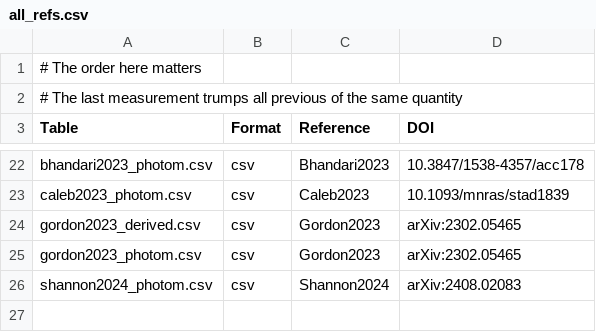
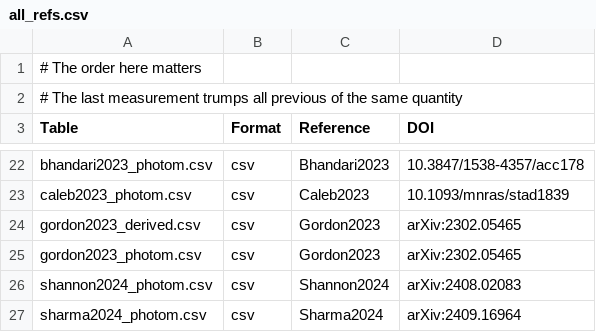
Before and after one commit to FRBs/FRB, a CSV file: frb/data/Galaxies/Literature/all_refs.csv, drawn as a sheet; only a part is shown, gaps mark what is left out; the diff names each change by its address in the sheet, - before the commit and + after, or states it on an @@ line.

```diff
--- a/frb/data/Galaxies/Literature/all_refs.csv
+++ b/frb/data/Galaxies/Literature/all_refs.csv
+row 27: sharma2024_photom.csv | csv | Sharma2024 | arXiv:2409.16964
```
Also changed, not shown: frb/data/Galaxies/public_hosts.csv, 1 other file.
